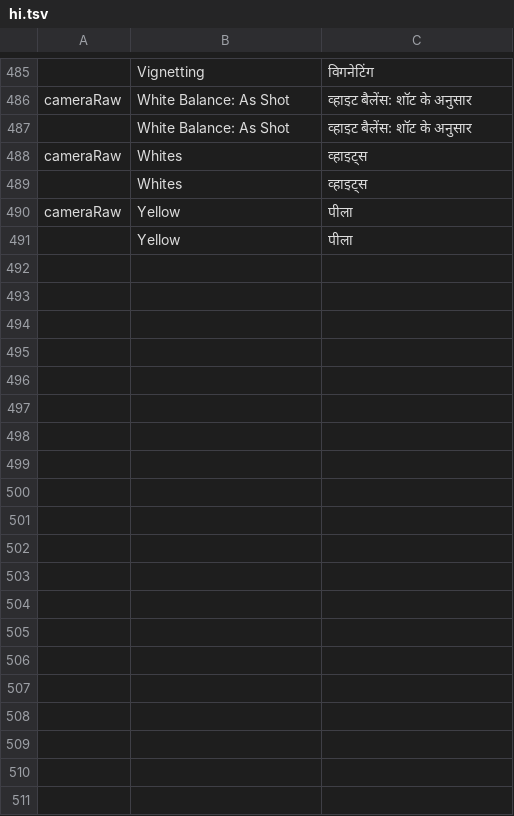
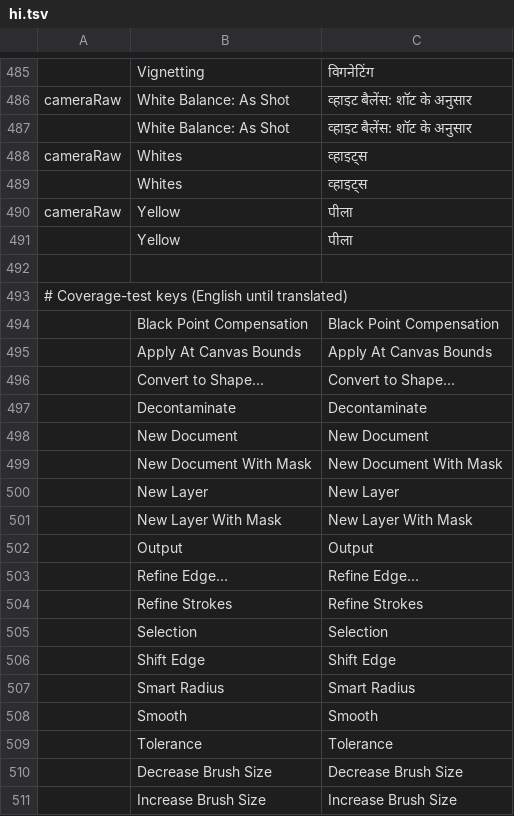
Before and after one commit to 0x-fork/photocraft, a TSV file: crates/ui-egui/src/i18n/hi.tsv, drawn as a sheet; only a part is shown, gaps mark what is left out; the diff covers the shown part only; the diff names each change by its address in the sheet, - before the commit and + after, or states it on an @@ line.

Commit message:
Integration: #6974 #8236 catalog rows filled with English for keys the coverage tests require

```diff
--- a/crates/ui-egui/src/i18n/hi.tsv
+++ b/crates/ui-egui/src/i18n/hi.tsv
+row 492: (empty)
+row 493: # Coverage-test keys (English until translated)
+row 494:  | Black Point Compensation | Black Point Compensation
+row 495:  | Apply At Canvas Bounds | Apply At Canvas Bounds
+row 496:  | Convert to Shape… | Convert to Shape…
+row 497:  | Decontaminate | Decontaminate
+row 498:  | New Document | New Document
+row 499:  | New Document With Mask | New Document With Mask
+row 500:  | New Layer | New Layer
+row 501:  | New Layer With Mask | New Layer With Mask
+row 502:  | Output | Output
+row 503:  | Refine Edge… | Refine Edge…
+row 504:  | Refine Strokes | Refine Strokes
+row 505:  | Selection | Selection
+row 506:  | Shift Edge | Shift Edge
+row 507:  | Smart Radius | Smart Radius
+row 508:  | Smooth | Smooth
+row 509:  | Tolerance | Tolerance
+row 510:  | Decrease Brush Size | Decrease Brush Size
+row 511:  | Increase Brush Size | Increase Brush Size
```
Also changed, not shown: 11 added rows elsewhere in this file, crates/ui-egui/src/i18n/cs.tsv, crates/ui-egui/src/i18n/de.tsv, 18 other files.
